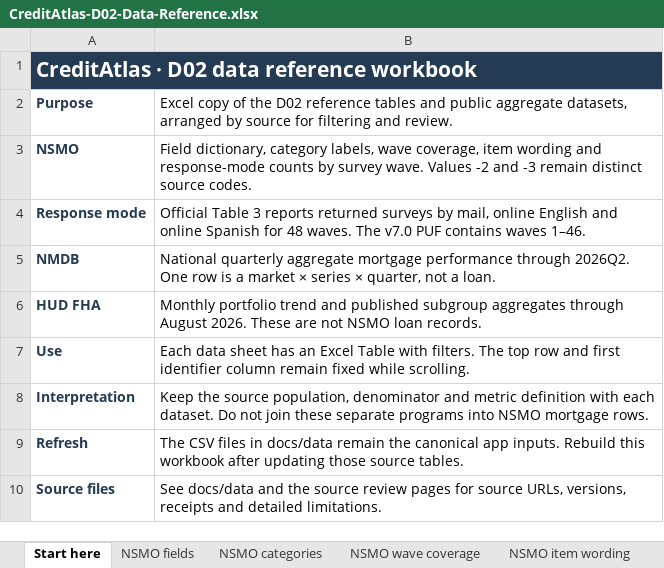
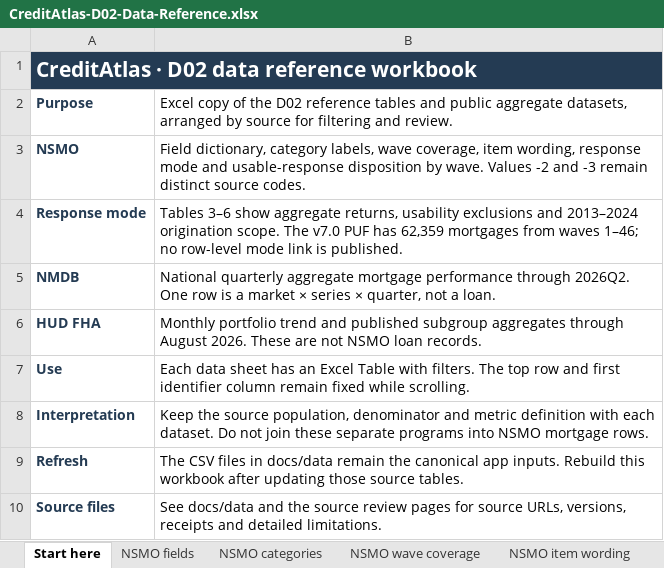
Before and after one commit to susayold/credit-atlas, an Excel workbook: apps/excel/templates/CreditAtlas-D02-Data-Reference.xlsx, sheet Start here, drawn as a sheet; values as stored, in another font and other column widths than the file's, no borders; the diff names each change by its address in the sheet, - before the commit and + after, or states it on an @@ line.

Commit message:
Reconcile NSMO response usability and release scope

```diff
--- a/apps/excel/templates/CreditAtlas-D02-Data-Reference.xlsx (sheet Start here)
+++ b/apps/excel/templates/CreditAtlas-D02-Data-Reference.xlsx (sheet Start here)
-B3: …coverage, item wording and response-mode counts by survey wave. Values…
+B3: …coverage, item wording, response mode and usable-response disposition by wave. Values…
-B4: Official Table 3 reports returned surveys by mail, online English and online Spanish for 48 waves. The v7.0 PUF contains waves 1–46.
+B4: Tables 3–6 show aggregate returns, usability exclusions and 2013–2024 origination scope. The v7.0 PUF has 62,359 mortgages from waves 1–46; no row-level mode link is published.
```
Also changed, not shown: other sheet tabs, 17 other files.
